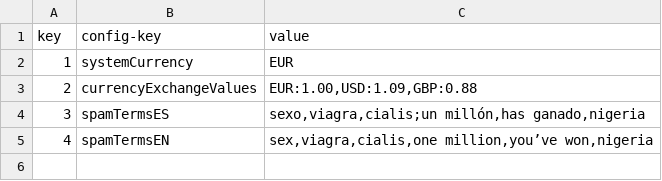
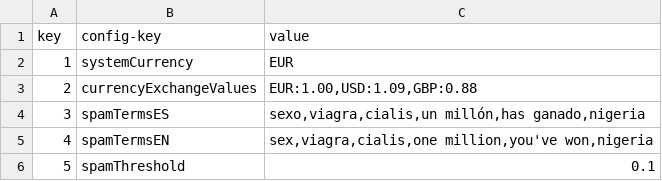
Before and after one commit to DP2-2023/Acme-L3-D03, a CSV file: src/main/webapp/WEB-INF/resources/initial-data/config.csv, drawn as a sheet; the diff names each change by its address in the sheet, - before the commit and + after, or states it on an @@ line.

Commit message:
feat: Add spam filters

```diff
--- a/src/main/webapp/WEB-INF/resources/initial-data/config.csv
+++ b/src/main/webapp/WEB-INF/resources/initial-data/config.csv
-C4 (value): sexo,viagra,cialis;un millón,has ganado,nigeria
+C4 (value): sexo,viagra,cialis,un millón,has ganado,nigeria
-C5 (value): sex,viagra,cialis,one million,you’ve won,nigeria
+C5 (value): sex,viagra,cialis,one million,you've won,nigeria
+row 6: 5 | spamThreshold | 0.1
```
Also changed, not shown: 17 other files.
